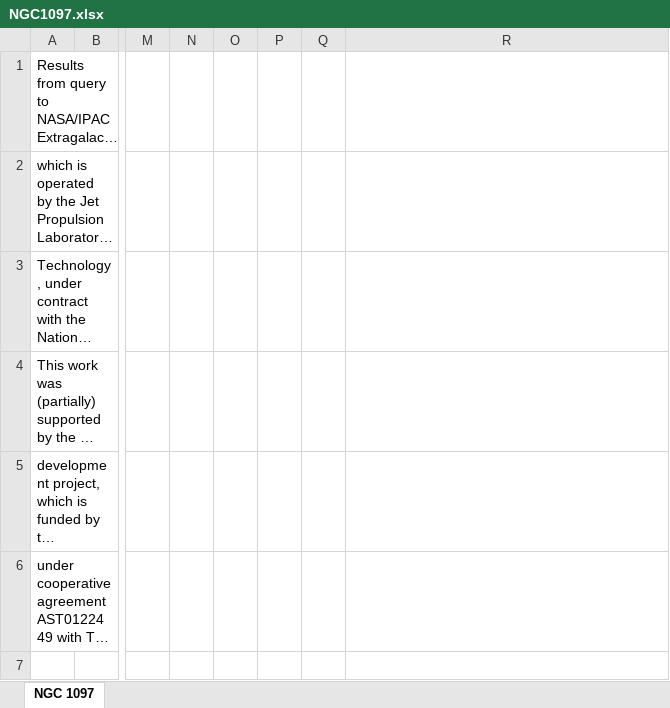
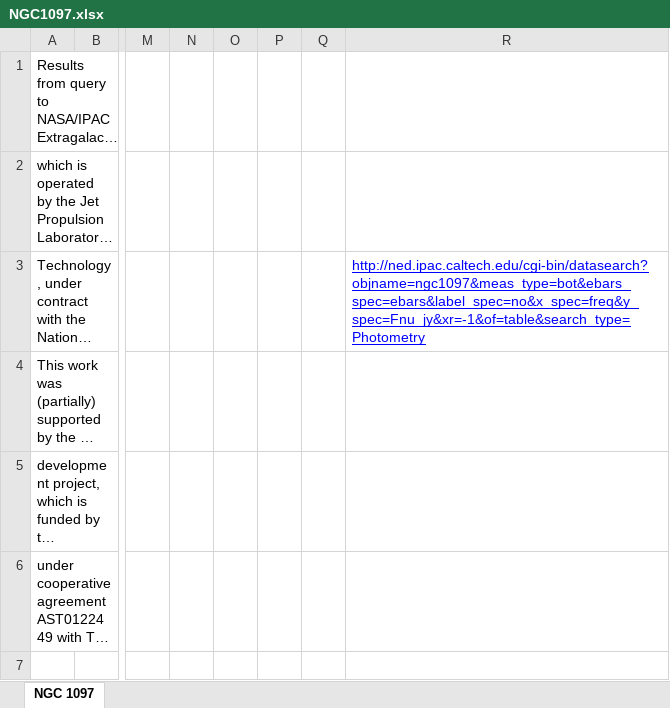
Before and after one commit to guanyilun/atmodel, an Excel workbook: data/Sources/NGC1097.xlsx, sheet NGC 1097, drawn as a sheet; only a part is shown, gaps mark what is left out; long unchanged cells end in …; values as stored, in another font and other column widths than the file's, no borders; charts and pictures not drawn; the diff names each change by its address in the sheet, - before the commit and + after, or states it on an @@ line.

```diff
--- a/data/Sources/NGC1097.xlsx (sheet NGC 1097)
+++ b/data/Sources/NGC1097.xlsx (sheet NGC 1097)
-R3: (empty)
+R3: http://ned.ipac.caltech.edu/cgi-bin/datasearch?objname=ngc1097&meas_type=bot&ebars_spec=ebars&label_spec=no&x_spec=freq&y_spec=Fnu_jy&xr=-1&of=table&search_type=Photometry
```
Also changed, not shown: charts or pictures, data/Sources/MRK1501.xlsx, data/Sources/NGC1052.xlsx, 13 other files.
